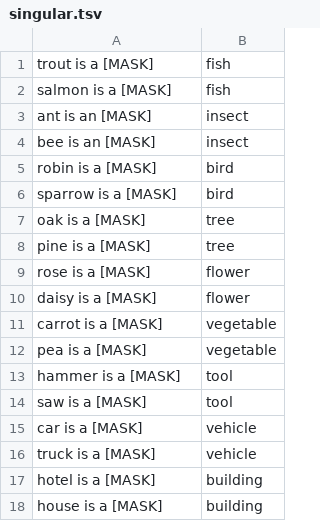
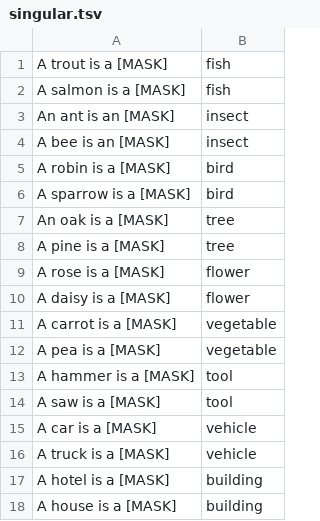
Before and after one commit to AbhilashaRavichander/probe-generalization, a TSV file: Syntagmatic/LM-Diagnostic/singular.tsv, drawn as a sheet.

Commit message:
Fixing formatting issue

```diff
--- a/Syntagmatic/LM-Diagnostic/singular.tsv
+++ b/Syntagmatic/LM-Diagnostic/singular.tsv
@@ -1,18 +1,18 @@
-trout is a [MASK]	fish
-salmon is a [MASK]	fish
-ant is an [MASK]	insect
-bee is an [MASK]	insect
-robin is a [MASK]	bird
-sparrow is a [MASK]	bird
-oak is a [MASK]	tree
-pine is a [MASK]	tree
-rose is a [MASK]	flower
-daisy is a [MASK]	flower
-carrot is a [MASK]	vegetable
-pea is a [MASK]	vegetable
-hammer is a [MASK]	tool
-saw is a [MASK]	tool
-car is a [MASK]	vehicle
-truck is a [MASK]	vehicle
-hotel is a [MASK]	building
-house is a [MASK]	building
+A trout is a [MASK]	fish
+A salmon is a [MASK]	fish
+An ant is an [MASK]	insect
+A bee is an [MASK]	insect
+A robin is a [MASK]	bird
+A sparrow is a [MASK]	bird
+An oak is a [MASK]	tree
+A pine is a [MASK]	tree
+A rose is a [MASK]	flower
+A daisy is a [MASK]	flower
+A carrot is a [MASK]	vegetable
+A pea is a [MASK]	vegetable
+A hammer is a [MASK]	tool
+A saw is a [MASK]	tool
+A car is a [MASK]	vehicle
+A truck is a [MASK]	vehicle
+A hotel is a [MASK]	building
+A house is a [MASK]	building
```
